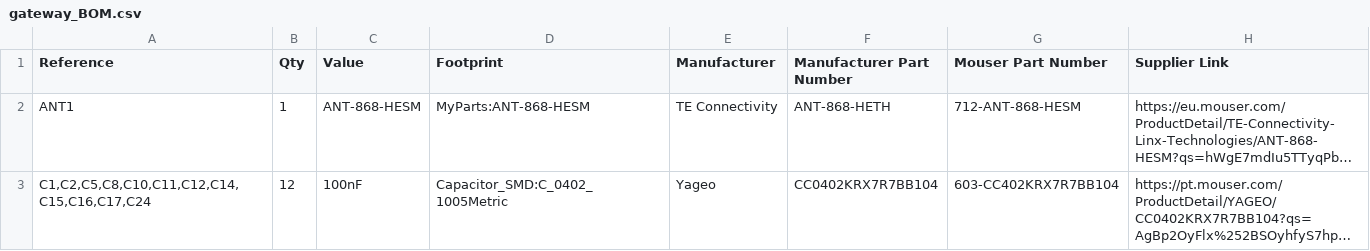
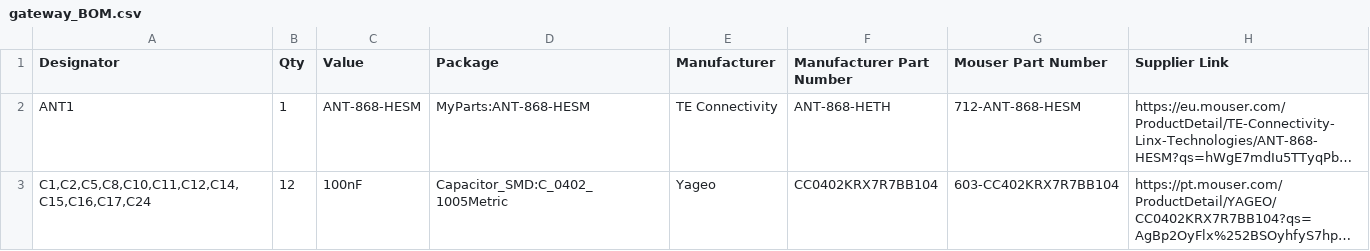
Before and after one commit to npeixoto64/ExitGuardian, a CSV file: hardware/gateway/output/PCBA/gateway_BOM.csv, drawn as a sheet; only a part is shown; long unchanged cells end in …; the diff names each change by its address in the sheet, - before the commit and + after, or states it on an @@ line.

```diff
--- a/hardware/gateway/output/PCBA/gateway_BOM.csv
+++ b/hardware/gateway/output/PCBA/gateway_BOM.csv
-A1: Reference
+A1: Designator
-D1: Footprint
+D1: Package
```
Also changed, not shown: 4 other files.
